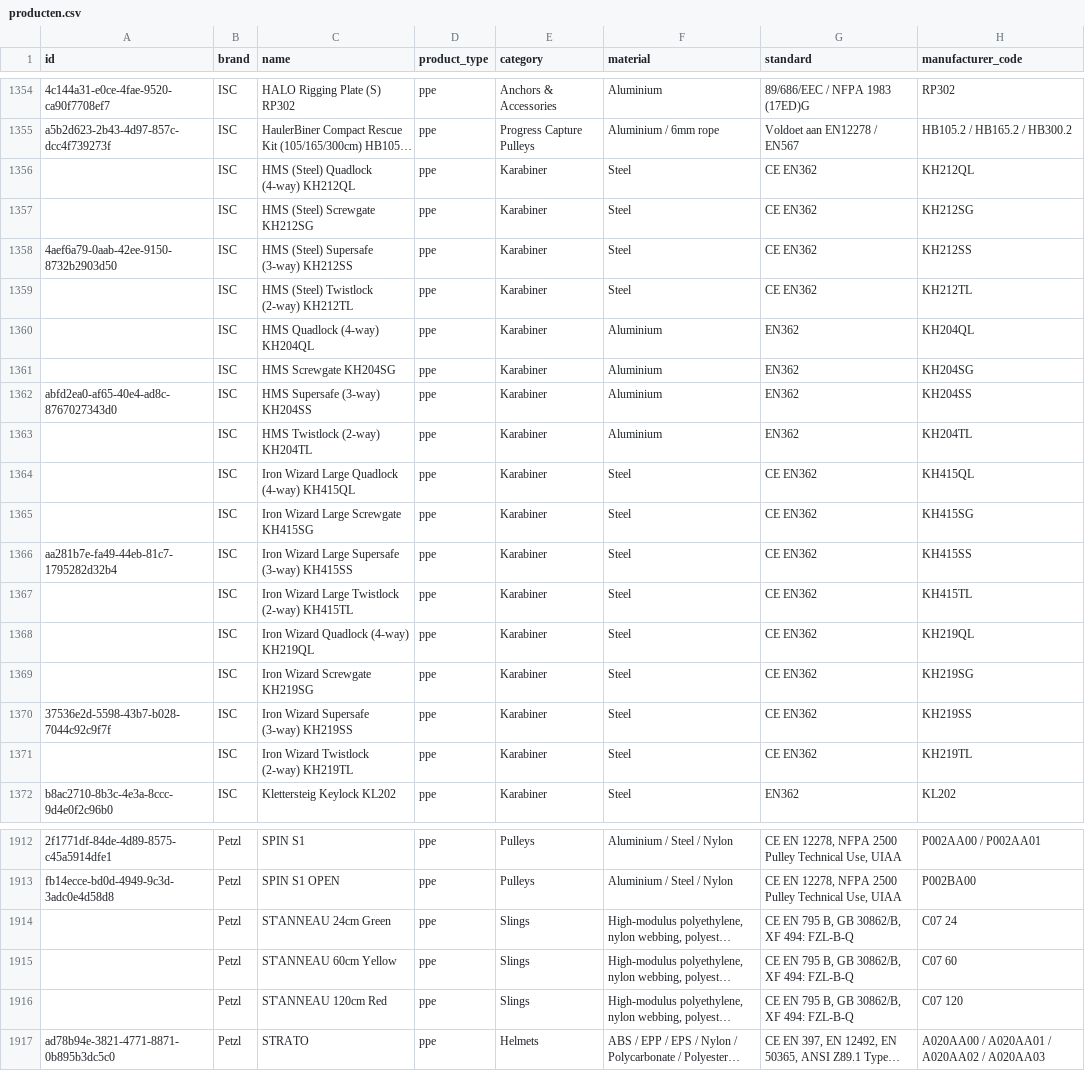
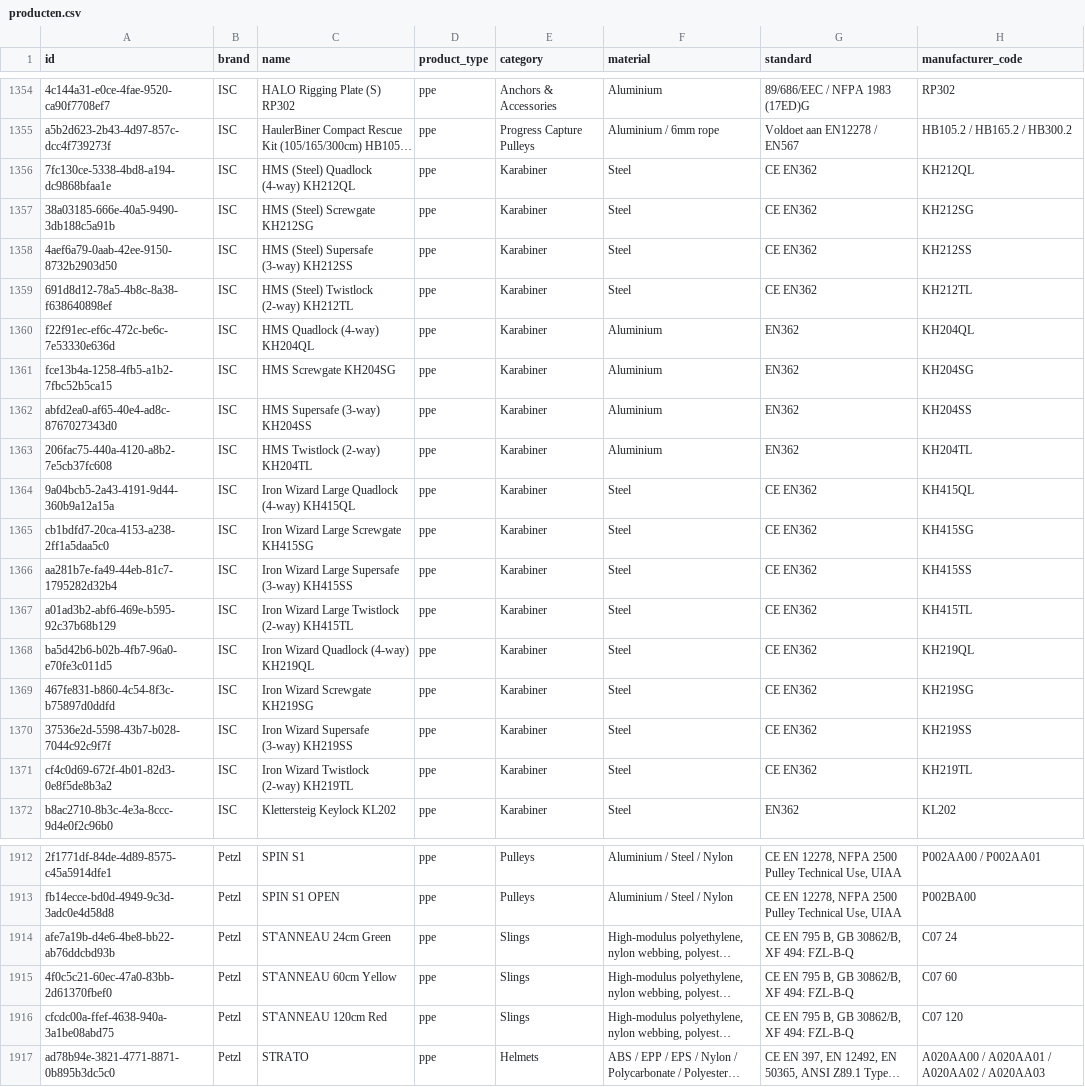
Before and after one commit to Gearonimo-app/gearonimo, a CSV file: catalog/producten.csv, drawn as a sheet; only a part is shown, gaps mark what is left out; long unchanged cells end in …; the diff covers the shown part only; the diff names each change by its address in the sheet, - before the commit and + after, or states it on an @@ line.

```diff
--- a/catalog/producten.csv
+++ b/catalog/producten.csv
-A1356 (id): (empty)
+A1356 (id): 7fc130ce-5338-4bd8-a194-dc9868bfaa1e
-A1357 (id): (empty)
+A1357 (id): 38a03185-666e-40a5-9490-3db188c5a91b
-A1359 (id): (empty)
+A1359 (id): 691d8d12-78a5-4b8c-8a38-f638640898ef
-A1360 (id): (empty)
+A1360 (id): f22f91ec-ef6c-472c-be6c-7e53330e636d
-A1361 (id): (empty)
+A1361 (id): fce13b4a-1258-4fb5-a1b2-7fbc52b5ca15
-A1363 (id): (empty)
+A1363 (id): 206fac75-440a-4120-a8b2-7e5cb37fc608
-A1364 (id): (empty)
+A1364 (id): 9a04bcb5-2a43-4191-9d44-360b9a12a15a
-A1365 (id): (empty)
+A1365 (id): cb1bdfd7-20ca-4153-a238-2ff1a5daa5c0
-A1367 (id): (empty)
+A1367 (id): a01ad3b2-abf6-469e-b595-92c37b68b129
-A1368 (id): (empty)
+A1368 (id): ba5d42b6-b02b-4fb7-96a0-e70fe3c011d5
-A1369 (id): (empty)
+A1369 (id): 467fe831-b860-4c54-8f3c-b75897d0ddfd
-A1371 (id): (empty)
+A1371 (id): cf4c0d69-672f-4b01-82d3-0e8f5de8b3a2
-A1914 (id): (empty)
+A1914 (id): afe7a19b-d4e6-4be8-bb22-ab76ddcbd93b
-A1915 (id): (empty)
+A1915 (id): 4f0c5c21-60ec-47a0-83bb-2d61370fbef0
-A1916 (id): (empty)
+A1916 (id): cfcdc00a-ffef-4638-940a-3a1be08abd75
```
Also changed, not shown: 77 edited cells elsewhere in this file, 1 other file.
